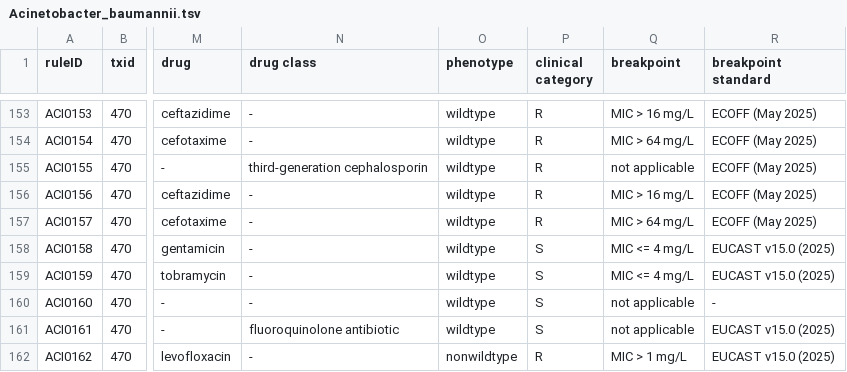
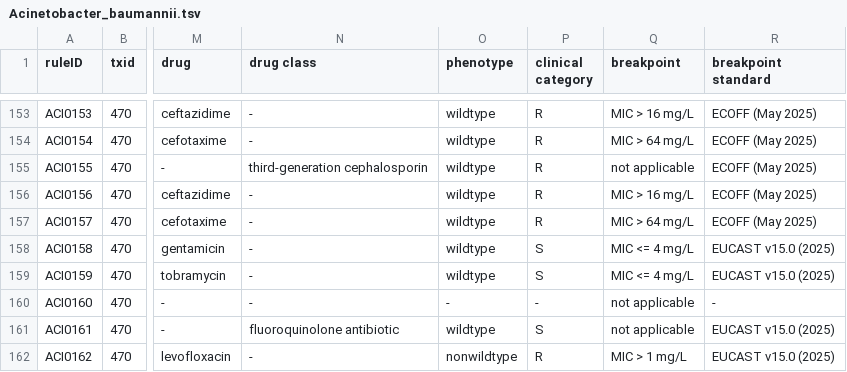
Before and after one commit to AMRverse/AMRrules, a TSV file: rules/Acinetobacter_baumannii.tsv, drawn as a sheet; only a part is shown, gaps mark what is left out; the diff names each change by its address in the sheet, - before the commit and + after, or states it on an @@ line.

Commit message:
update efflux rules with no drug or class to no phenotype or category

```diff
--- a/rules/Acinetobacter_baumannii.tsv
+++ b/rules/Acinetobacter_baumannii.tsv
-O160 (phenotype): wildtype
+O160 (phenotype): -
-P160 (clinical category): S
+P160 (clinical category): -
```
